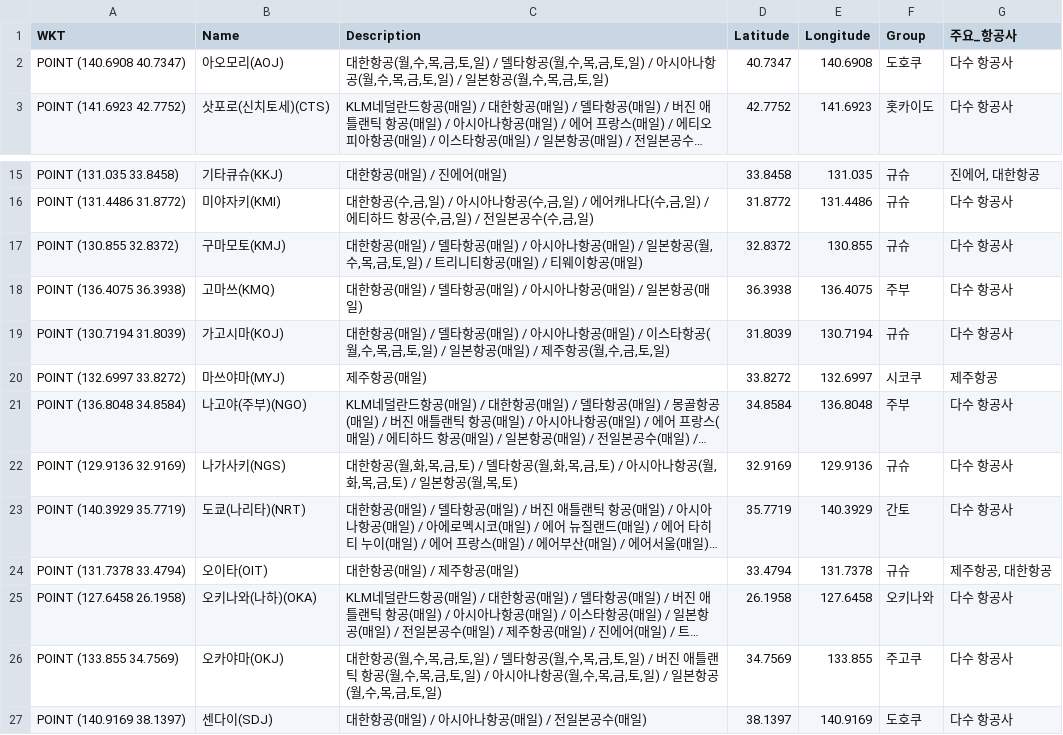
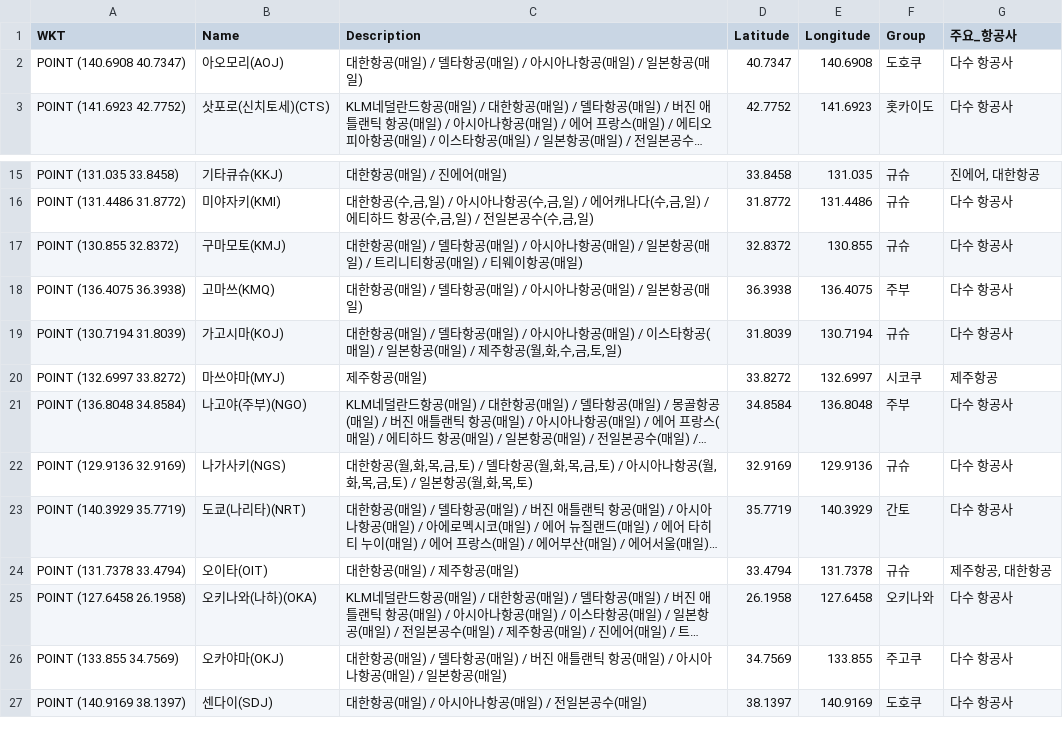
Before and after one commit to herbie4106/flight-tracker, a CSV file: japan_flight_for_map.csv, drawn as a sheet; only a part is shown, gaps mark what is left out; long unchanged cells end in …; the diff names each change by its address in the sheet, - before the commit and + after, or states it on an @@ line.

```diff
--- a/japan_flight_for_map.csv
+++ b/japan_flight_for_map.csv
-C2 (Description): …한항공(월,수,목,금,토,일) / 델타항공(월,수,목,금,토,일) / 아시아나항공(월,수,목,금,토,일) / 일본항공(월,수,목,금,토,일)
+C2 (Description): …한항공(매일) / 델타항공(매일) / 아시아나항공(매일) / 일본항공(매일)
-C17 (Description): …본항공(월,수,목,금,토,일) / 트…
+C17 (Description): …본항공(매일) / 트…
-C19 (Description): …타항공(월,수,목,금,토,일) / 일본항공(매일) / 제주항공(월,수,금…
+C19 (Description): …타항공(매일) / 일본항공(매일) / 제주항공(월,화,수,금…
-C22 (Description): …공(월,목,토)
+C22 (Description): …공(월,화,목,토)
-C26 (Description): …한항공(월,수,목,금,토,일) / 델타항공(월,수,목,금,토,일) / 버진 애틀랜틱 항공(월,수,목,금,토,일) / 아시아나항공(월,수,목,금,토,일) / 일본항공(월,수,목,금,토,일)
+C26 (Description): …한항공(매일) / 델타항공(매일) / 버진 애틀랜틱 항공(매일) / 아시아나항공(매일) / 일본항공(매일)
```
Also changed, not shown: 1 other file.
